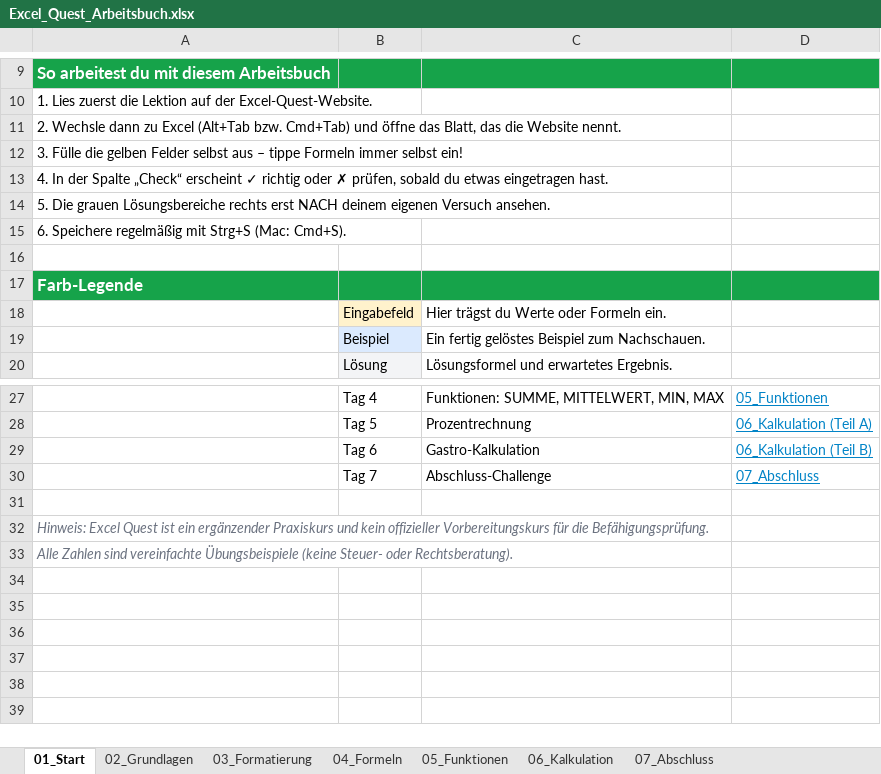
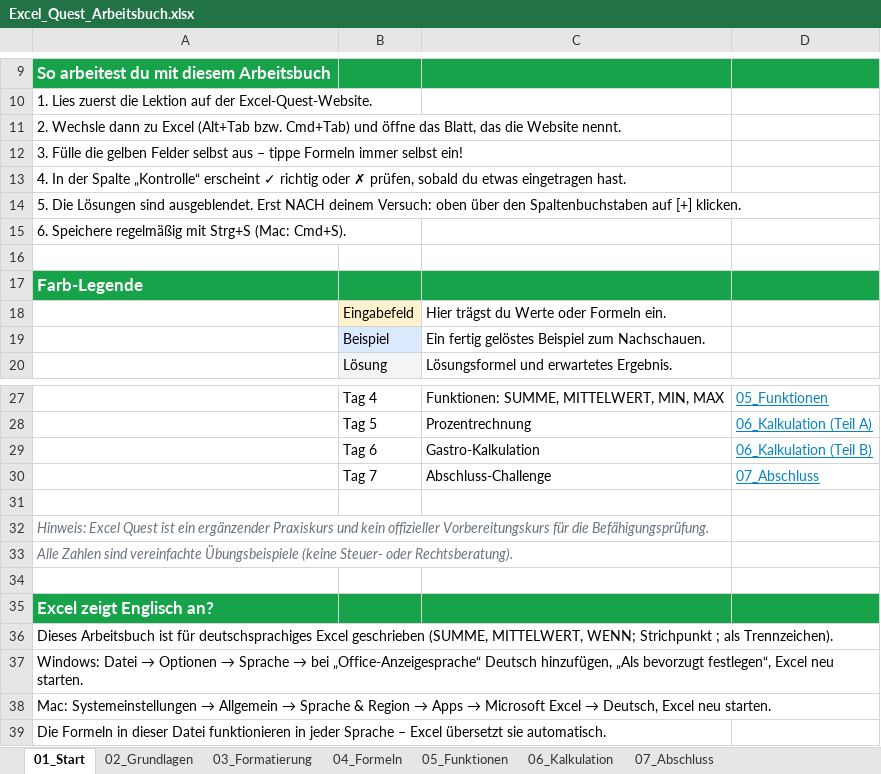
Before and after one commit to StanleyKomBot/Excelingo, an Excel workbook: public/Excel_Quest_Arbeitsbuch.xlsx, sheet 01_Start, drawn as a sheet; only a part is shown, gaps mark what is left out; values as stored, in another font and other column widths than the file's, no borders; the diff names each change by its address in the sheet, - before the commit and + after, or states it on an @@ line.

```diff
--- a/public/Excel_Quest_Arbeitsbuch.xlsx (sheet 01_Start)
+++ b/public/Excel_Quest_Arbeitsbuch.xlsx (sheet 01_Start)
-A13: …der Spalte „Check“ erscheint ✓…
+A13: …der Spalte „Kontrolle“ erscheint ✓…
-A14: 5. Die grauen Lösungsbereiche rechts erst NACH deinem eigenen Versuch ansehen.
+A14: 5. Die Lösungen sind ausgeblendet. Erst NACH deinem Versuch: oben über den Spaltenbuchstaben auf [+] klicken.
+row 34: (empty)
+row 35: Excel zeigt Englisch an?
+row 36: Dieses Arbeitsbuch ist für deutschsprachiges Excel geschrieben (SUMME, MITTELWERT, WENN; Strichpunkt ; als Trennzeichen).
+row 37: Windows: Datei → Optionen → Sprache → bei „Office-Anzeigesprache“ Deutsch hinzufügen, „Als bevorzugt festlegen“, Excel neu starten.
+row 38: Mac: Systemeinstellungen → Allgemein → Sprache & Region → Apps → Microsoft Excel → Deutsch, Excel neu starten.
+row 39: Die Formeln in dieser Datei funktionieren in jeder Sprache – Excel übersetzt sie automatisch.
```
Also changed, not shown: sheet 02_Grundlagen, sheet 06_Kalkulation, sheet 04_Formeln, sheet 07_Abschluss, sheet 05_Funktionen, hidden cells, 4 other files.
